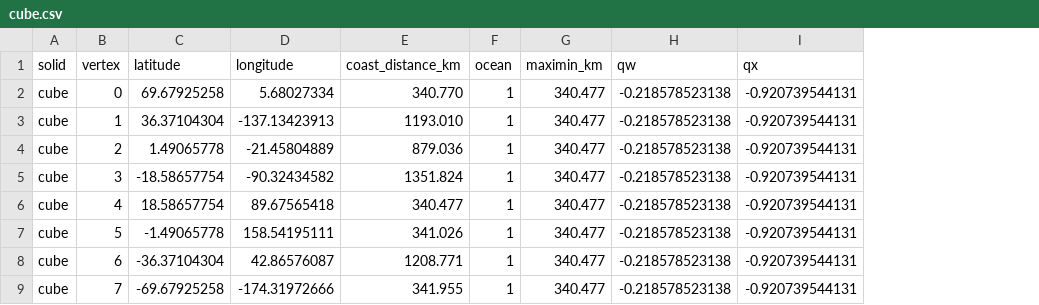
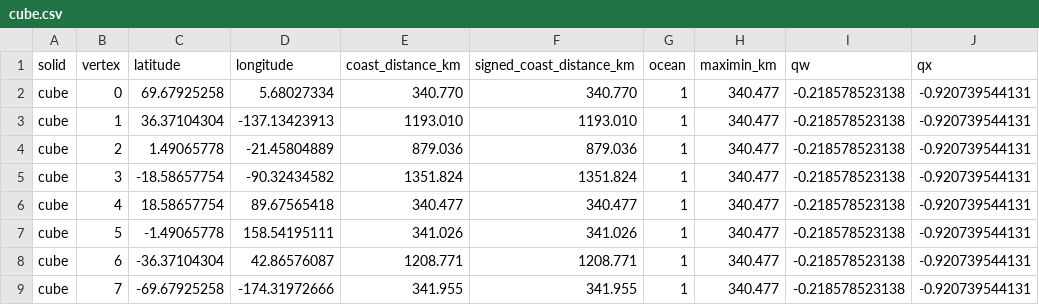
Before and after one commit to GorillaSapiens/platonic_ocean, a CSV file: cube.csv, drawn as a sheet; only a part is shown; the diff names each change by its address in the sheet, - before the commit and + after, or states it on an @@ line.

Commit message:
updated tetrahedron, cube outputs

```diff
--- a/cube.csv
+++ b/cube.csv
+column F (signed_coast_distance_km), rows 2-9: 340.770 | 1193.010 | 879.036 | 1351.824 | 340.477 | 341.026 | 1208.771 | 341.955
```
Also changed, not shown: tetrahedron.csv.
